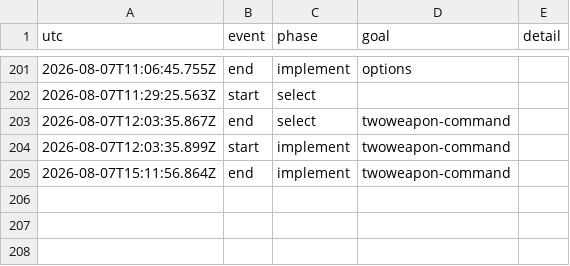
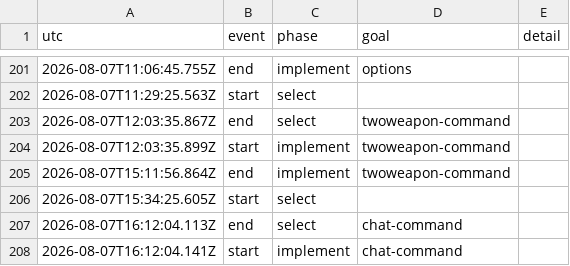
Before and after one commit to vtjeng/teleport-contest, a TSV file: PHASES.tsv, drawn as a sheet; only a part is shown, gaps mark what is left out.

```diff
--- a/PHASES.tsv
+++ b/PHASES.tsv
@@ -205 +205,4 @@ utc	event	phase	goal	detail
 2026-08-07T15:11:56.864Z	end	implement	twoweapon-command	
+2026-08-07T15:34:25.605Z	start	select		
+2026-08-07T16:12:04.113Z	end	select	chat-command	
+2026-08-07T16:12:04.141Z	start	implement	chat-command	
```
Also changed, not shown: 1 other file.
